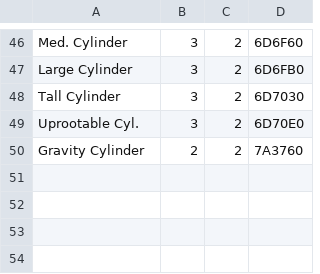
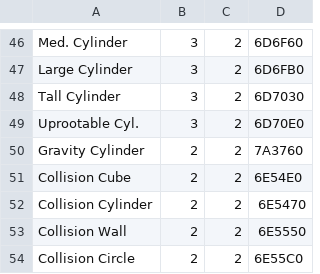
Before and after one commit to flarn2006/SA2CheatTable, a CSV file: sa2lua/objectlist.csv, drawn as a sheet; only a part is shown, gaps mark what is left out; the diff names each change by its address in the sheet, - before the commit and + after, or states it on an @@ line.

```diff
--- a/sa2lua/objectlist.csv
+++ b/sa2lua/objectlist.csv
+row 51: Collision Cube | 2 | 2 | 6E54E0
+row 52: Collision Cylinder | 2 | 2 | 6E5470
+row 53: Collision Wall | 2 | 2 | 6E5550
+row 54: Collision Circle | 2 | 2 | 6E55C0
```
Also changed, not shown: 6 other files.
